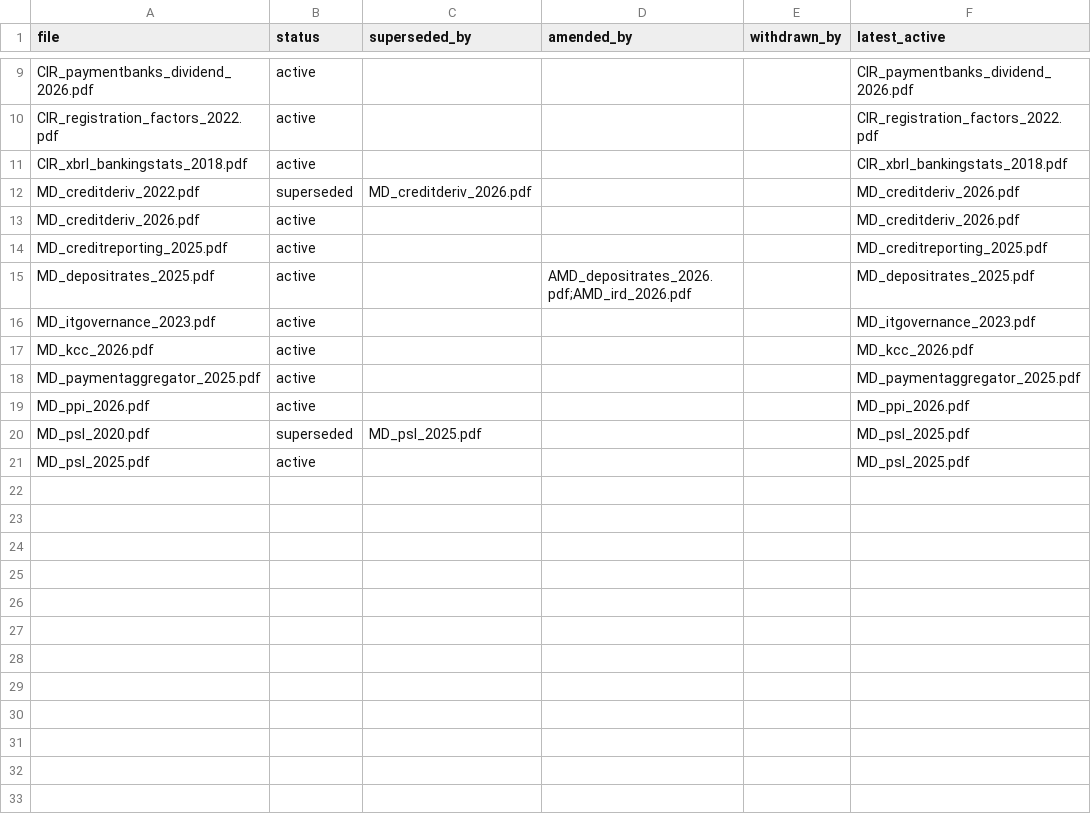
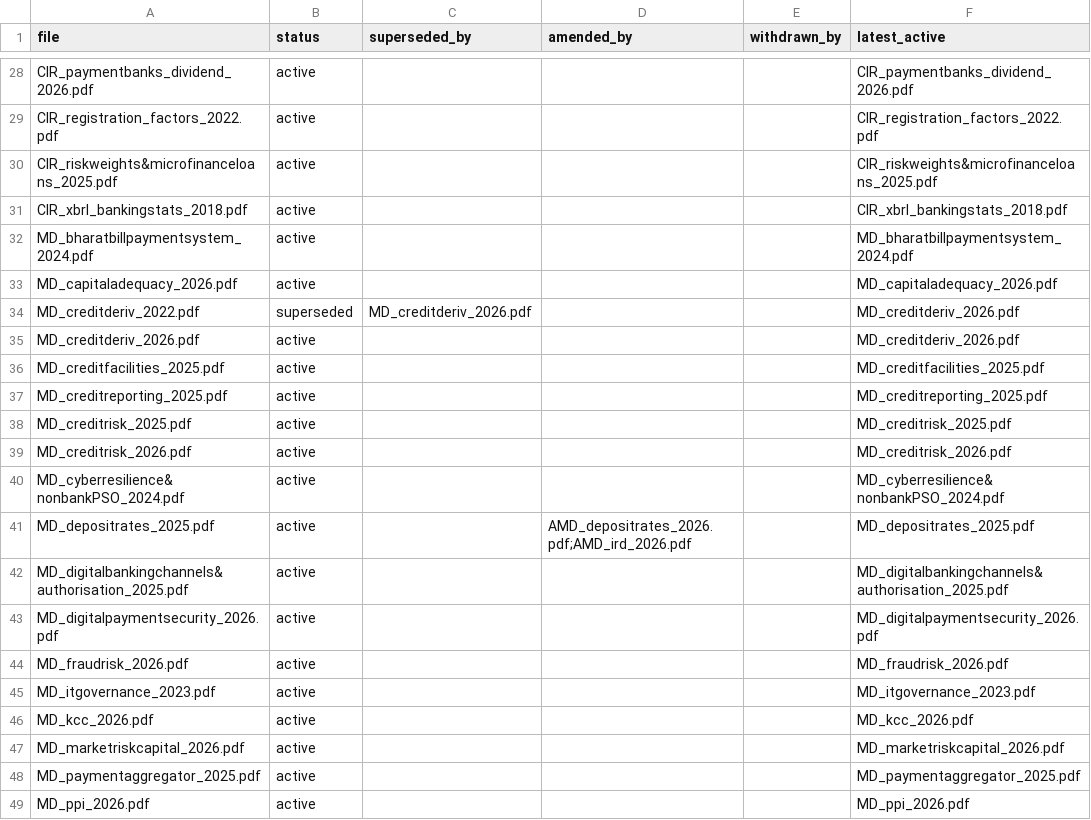
Before and after one commit to SAUGATA-01/rag-rbi, a CSV file: data/metadata/doc_status.csv, drawn as a sheet; only a part is shown, gaps mark what is left out; the shorter side is filled out with more unchanged rows; the diff covers the shown part only; the diff names each change by its address in the sheet, - before the commit and + after, or states it on an @@ line.

```diff
--- a/data/metadata/doc_status.csv
+++ b/data/metadata/doc_status.csv
+row 30: CIR_riskweights&microfinanceloans_2025.pdf | active |  |  |  | CIR_riskweights&microfinanceloans_2025.pdf
+row 32: MD_bharatbillpaymentsystem_2024.pdf | active |  |  |  | MD_bharatbillpaymentsystem_2024.pdf
+row 33: MD_capitaladequacy_2026.pdf | active |  |  |  | MD_capitaladequacy_2026.pdf
+row 36: MD_creditfacilities_2025.pdf | active |  |  |  | MD_creditfacilities_2025.pdf
+row 38: MD_creditrisk_2025.pdf | active |  |  |  | MD_creditrisk_2025.pdf
+row 39: MD_creditrisk_2026.pdf | active |  |  |  | MD_creditrisk_2026.pdf
+row 40: MD_cyberresilience&nonbankPSO_2024.pdf | active |  |  |  | MD_cyberresilience&nonbankPSO_2024.pdf
+row 42: MD_digitalbankingchannels&authorisation_2025.pdf | active |  |  |  | MD_digitalbankingchannels&authorisation_2025.pdf
+row 43: MD_digitalpaymentsecurity_2026.pdf | active |  |  |  | MD_digitalpaymentsecurity_2026.pdf
+row 44: MD_fraudrisk_2026.pdf | active |  |  |  | MD_fraudrisk_2026.pdf
+row 47: MD_marketriskcapital_2026.pdf | active |  |  |  | MD_marketriskcapital_2026.pdf
```
Also changed, not shown: 19 added rows elsewhere in this file, data/metadata/manifest.csv, data/metadata/relations.csv, 12 other files.
